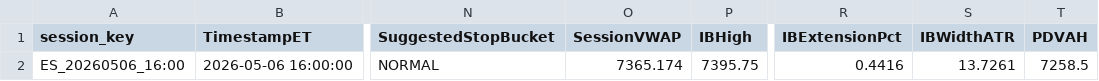
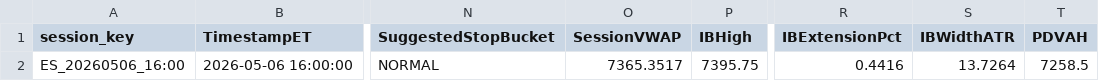
Before and after one commit to DailyLectio/hmm-regime-matrix-models, a CSV file: NT8_Regimes/V3D/ES_RegimeMatrix_Latest.csv, drawn as a sheet; only a part is shown, gaps mark what is left out; the diff names each change by its address in the sheet, - before the commit and + after, or states it on an @@ line.

```diff
--- a/NT8_Regimes/V3D/ES_RegimeMatrix_Latest.csv
+++ b/NT8_Regimes/V3D/ES_RegimeMatrix_Latest.csv
-O2 (SessionVWAP): 7365.174
+O2 (SessionVWAP): 7365.3517
-S2 (IBWidthATR): 13.7261
+S2 (IBWidthATR): 13.7264
```
Also changed, not shown: NT8_Regimes/V3C/ES_Regimes_V3C_Latest.csv, NT8_Regimes/V3C/NQ_Regimes_V3C_Latest.csv, 1 other file.
